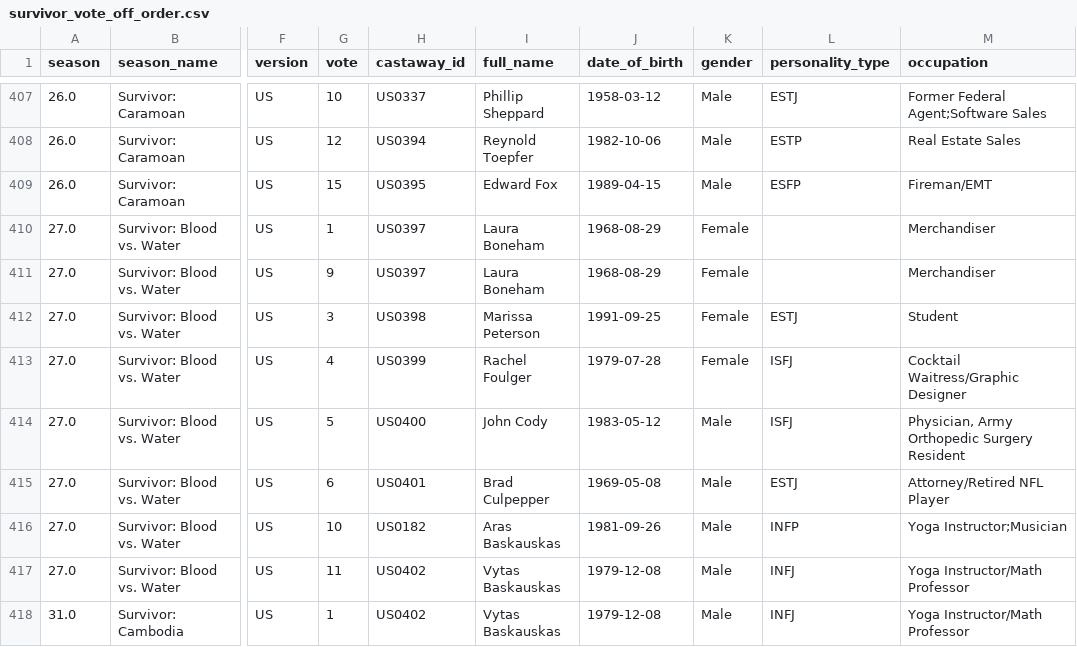
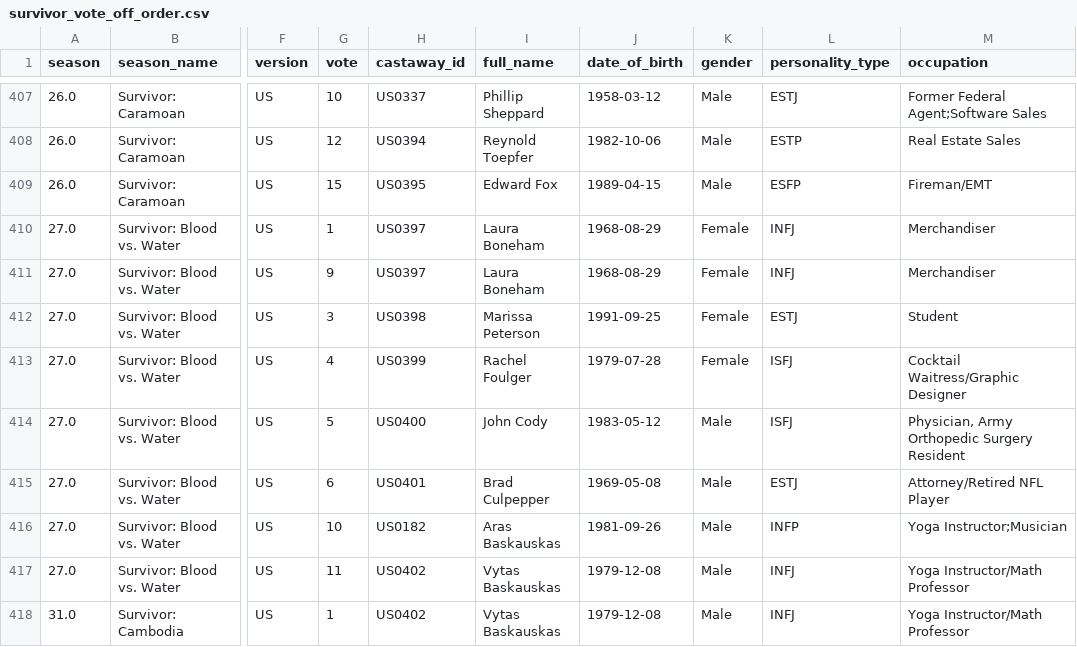
Before and after one commit to stiles/survivor-voteoffs, a CSV file: data/processed/survivor_vote_off_order.csv, drawn as a sheet; only a part is shown, gaps mark what is left out; the diff names each change by its address in the sheet, - before the commit and + after, or states it on an @@ line.

```diff
--- a/data/processed/survivor_vote_off_order.csv
+++ b/data/processed/survivor_vote_off_order.csv
-L410:L411 (personality_type): (empty)
+L410:L411 (personality_type): INFJ
```
Also changed, not shown: data/processed/survivor_vote_off_reactions.csv, 3 other files.
